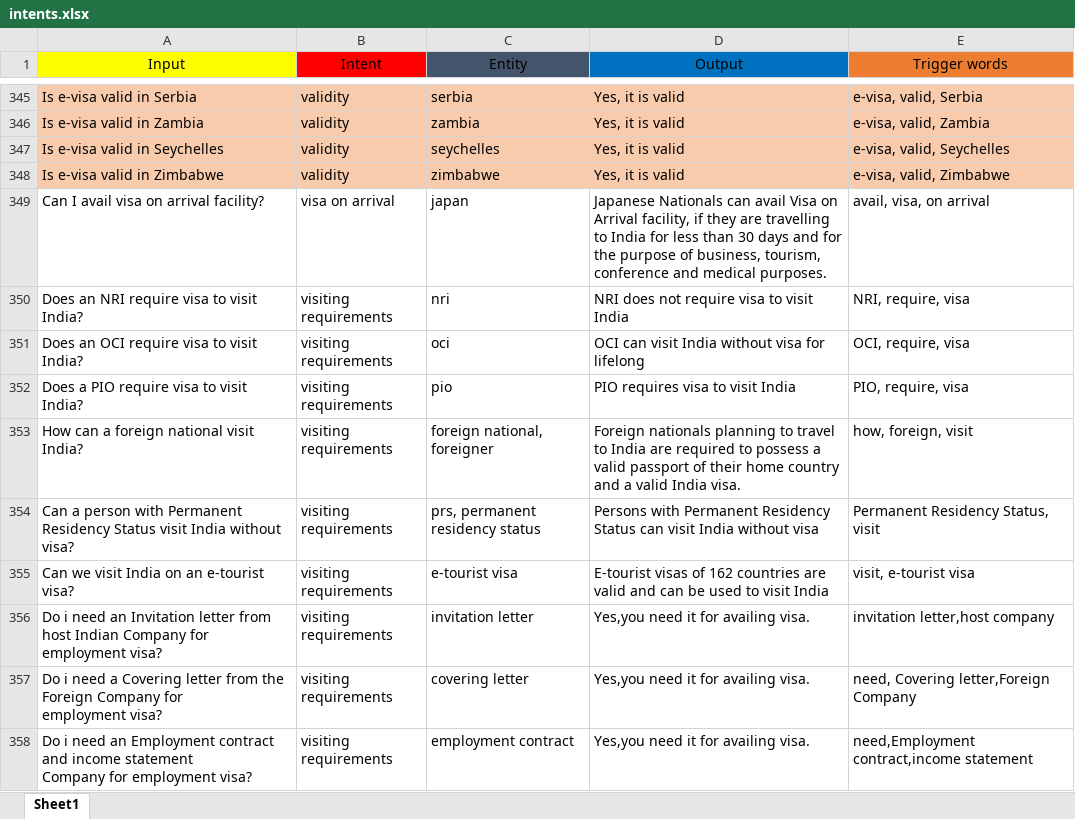
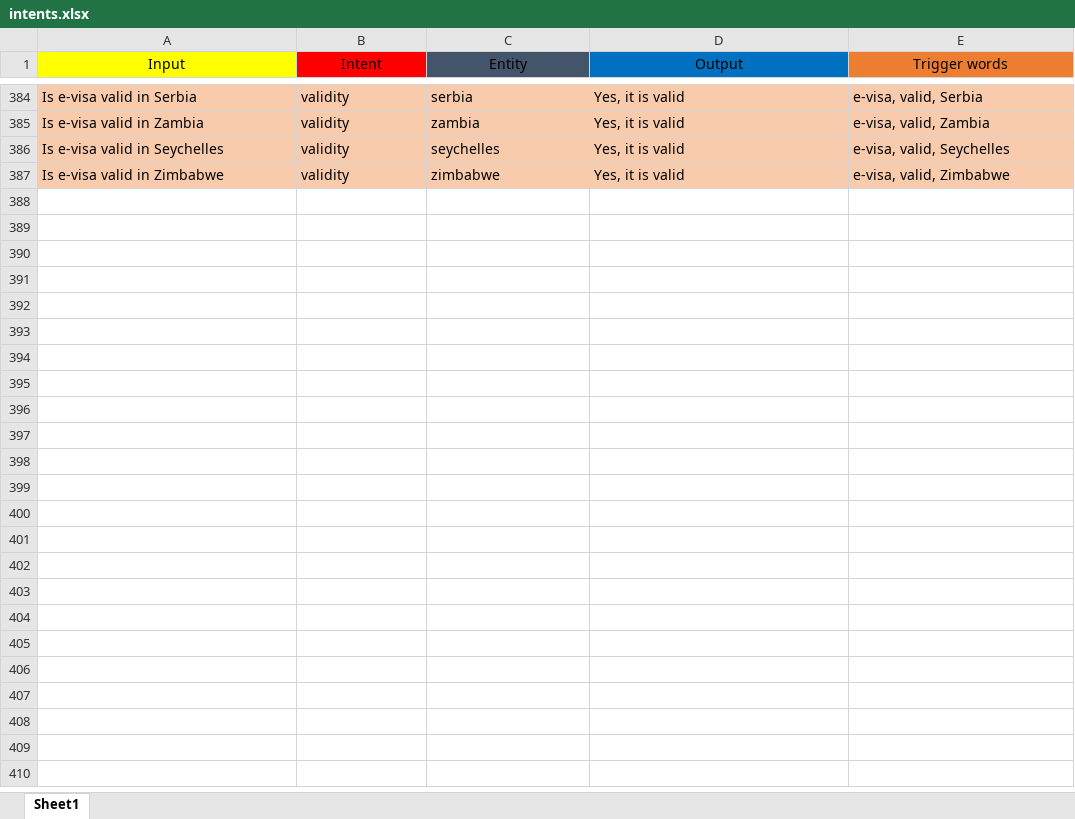
Before and after one commit to sahutkarsh/faq-chat-bot, an Excel workbook: intents.xlsx, sheet Sheet1, drawn as a sheet; only a part is shown, gaps mark what is left out; values as stored, in another font and other column widths than the file's, no borders; removed rows and columns are numbered as before the commit, all else as after; ↵ is a line break in a cell; the diff covers the shown part only; the diff names each change by its address in the sheet, - before the commit and + after, or states it on an @@ line.

Commit message:
requirement intent start

```diff
--- a/intents.xlsx (sheet Sheet1)
+++ b/intents.xlsx (sheet Sheet1)
-row 349: Can I avail visa on arrival facility? | visa on arrival | japan | Japanese Nationals can avail Visa on Arrival facility, if they are travelling to India for less than 30 days and for the purpose of business, tourism, ↵ conference and medical purposes. | avail, visa, on arrival
-row 350: Does an NRI require visa to visit India? | visiting requirements | nri | NRI does not require visa to visit India | NRI, require, visa
-row 351: Does an OCI require visa to visit India? | visiting requirements | oci | OCI can visit India without visa for lifelong | OCI, require, visa
-row 352: Does a PIO require visa to visit India? | visiting requirements | pio | PIO requires visa to visit India | PIO, require, visa
-row 353: How can a foreign national visit India? | visiting requirements | foreign national, foreigner | Foreign nationals planning to travel to India are required to possess a valid passport of their home country and a valid India visa. | how, foreign, visit
-row 354: Can a person with Permanent Residency Status visit India without visa? | visiting requirements | prs, permanent residency status | Persons with Permanent Residency Status can visit India without visa | Permanent Residency Status, visit
-row 355: Can we visit India on an e-tourist visa? | visiting requirements | e-tourist visa | E-tourist visas of 162 countries are valid and can be used to visit India | visit, e-tourist visa
-row 356: Do i need an Invitation letter from host Indian Company for ↵ employment visa? | visiting requirements | invitation letter | Yes,you need it for availing visa. | invitation letter,host company
-row 357: Do i need a Covering letter from the Foreign Company for ↵ employment visa? | visiting requirements | covering letter | Yes,you need it for availing visa. | need, Covering letter,Foreign Company
-row 358: Do i need an Employment contract and income statement ↵ Company for employment visa? | visiting requirements | employment contract | Yes,you need it for availing visa. | need,Employment contract,income statement
```
Also changed, not shown: 39 added rows and 29 removed rows elsewhere in this sheet, 3 other files.
